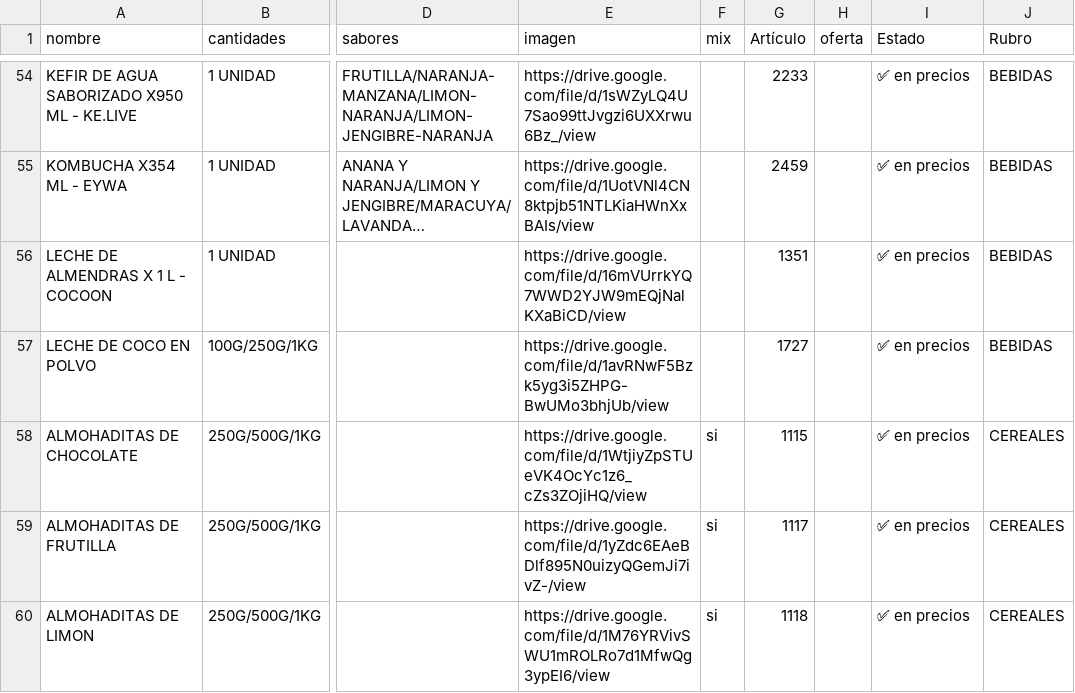
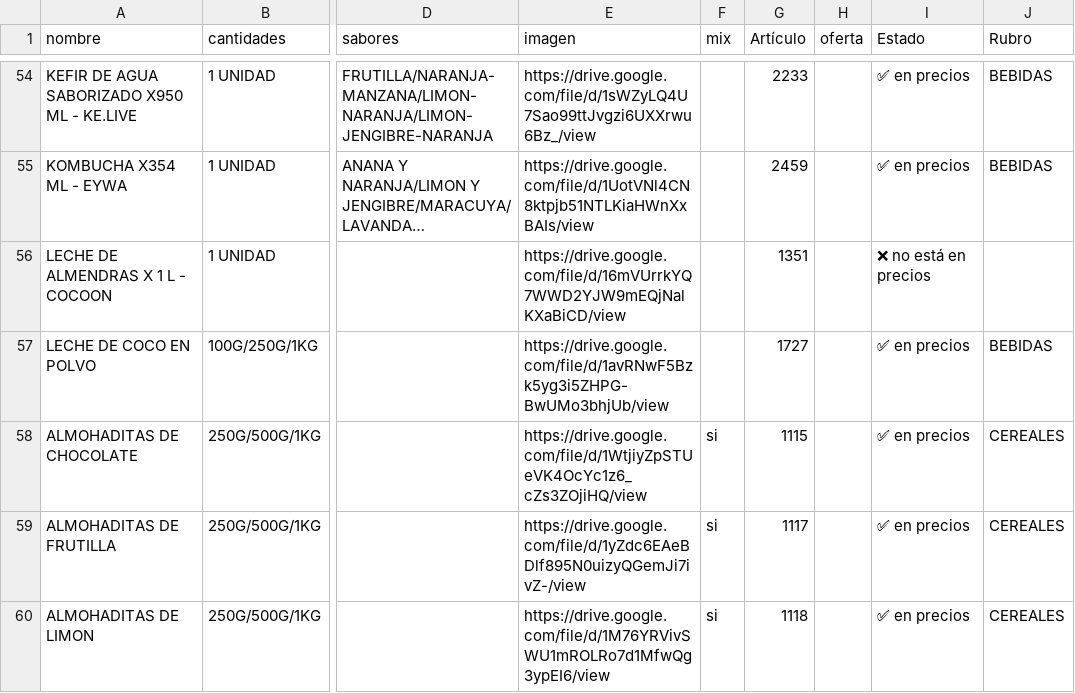
Before and after one commit to paladear/paladeartienda, a CSV file: info-min.csv, drawn as a sheet; only a part is shown, gaps mark what is left out; long unchanged cells end in …; the diff names each change by its address in the sheet, - before the commit and + after, or states it on an @@ line.

```diff
--- a/info-min.csv
+++ b/info-min.csv
-I56 (Estado): ✅ en precios
+I56 (Estado): ❌ no está en precios
-J56 (Rubro): BEBIDAS
+J56 (Rubro): (empty)
```
Also changed, not shown: precios-min.csv.
